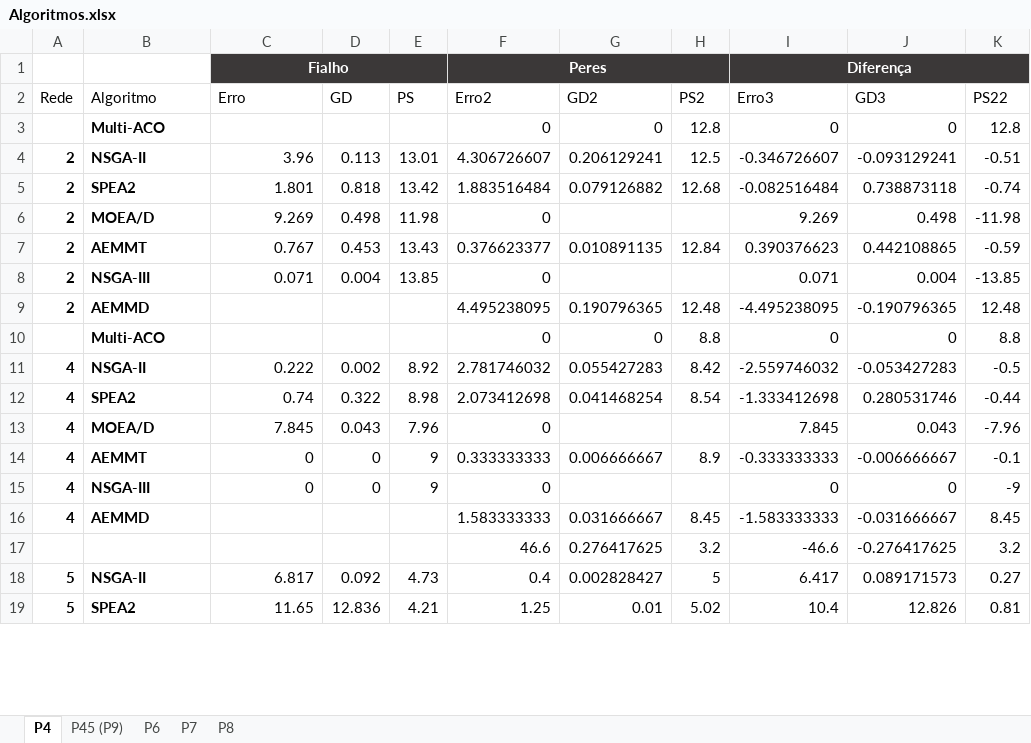
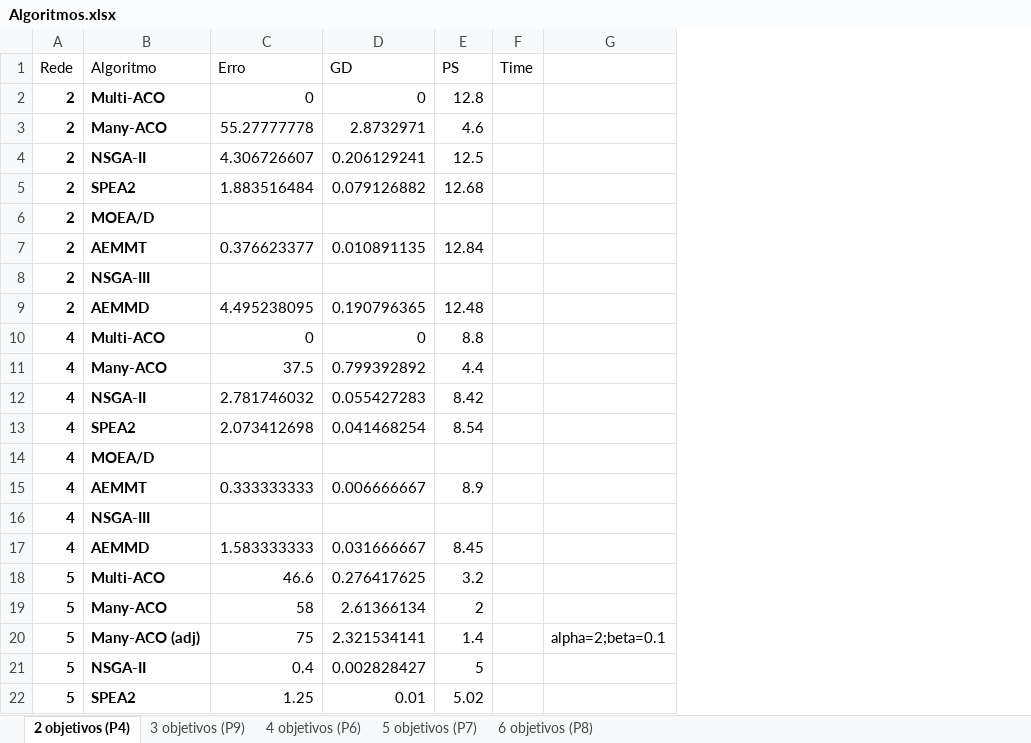
Before and after one commit to Tiagoperes/MOEA-Research-Project, an Excel workbook: Algoritmos.xlsx, sheet 2 objetivos (P4), drawn as a sheet; only a part is shown; values as stored, in another font and other column widths than the file's, no borders; conditional formats and table styles not drawn; removed rows and columns are numbered as before the commit, all else as after; the diff covers the shown part only; the diff names each change by its address in the sheet, - before the commit and + after, or states it on an @@ line.

```diff
--- a/Algoritmos.xlsx (sheet 2 objetivos (P4))
+++ b/Algoritmos.xlsx (sheet 2 objetivos (P4))
-sheet tab: P4
+sheet tab: 2 objetivos (P4)
-sheet tab: P45 (P9)
+sheet tab: 3 objetivos (P9)
-sheet tab: P6
+sheet tab: 4 objetivos (P6)
-sheet tab: P7
+sheet tab: 5 objetivos (P7)
-sheet tab: P8
+sheet tab: 6 objetivos (P8)
-column D (GD), rows 4-15: 0.113 | 0.818 | 0.498 | 0.453 | 0.004 |  |  | 0.002 | 0.322 | 0.043 | 0 | 0; rows 18-19: 0.092 | 12.836
-column E (PS), rows 4-15: 13.01 | 13.42 | 11.98 | 13.43 | 13.85 |  |  | 8.92 | 8.98 | 7.96 | 9 | 9; rows 18-19: 4.73 | 4.21
-column F (Erro2), rows 3-16: 0 | 4.306726607 | 1.883516484 | 0 | 0.376623377 | 0 | 4.495238095 | 0 | 2.781746032 | 2.073412698 | 0 | 0.333333333 | 0 | 1.583333333; rows 18-19: 0.4 | 1.25
-column I (Erro3), rows 3-16: 0 | -0.346726607 | -0.082516484 | 9.269 | 0.390376623 | 0.071 | -4.495238095 | 0 | -2.559746032 | -1.333412698 | 7.845 | -0.333333333 | 0 | -1.583333333; rows 18-19: 6.417 | 10.4
-column J (GD3), rows 3-16: 0 | -0.093129241 | 0.738873118 | 0.498 | 0.442108865 | 0.004 | -0.190796365 | 0 | -0.053427283 | 0.280531746 | 0.043 | -0.006666667 | 0 | -0.031666667; rows 18-19: 0.089171573 | 12.826
-column K (PS22), rows 3-16: 12.8 | -0.51 | -0.74 | -11.98 | -0.59 | -13.85 | 12.48 | 8.8 | -0.5 | -0.44 | -7.96 | -0.1 | -9 | 8.45; rows 18-19: 0.27 | 0.81
+column F (Time), empty
+column G, empty
-row 1:  |  | Fialho |  |  | Peres |  |  | Diferença
-D1: GD2
+D1: GD
-E1: PS2
+E1: PS
-A2 (Rede): (empty)
+A2 (Rede): 2
-C2 (Erro): (empty)
+C2 (Erro): 0
+row 3: 2 | Many-ACO | 55.27777778 | 2.8732971 | 4.6
-C4 (Erro): 3.96
+C4 (Erro): 4.306726607
-C5 (Erro): 1.801
+C5 (Erro): 1.883516484
-C6 (Erro): 9.269
+C6 (Erro): (empty)
-C7 (Erro): 0.767
+C7 (Erro): 0.376623377
-C8 (Erro): 0.071
+C8 (Erro): (empty)
-C9 (Erro): (empty)
+C9 (Erro): 4.495238095
-A10 (Rede): (empty)
+A10 (Rede): 4
-C10 (Erro): (empty)
+C10 (Erro): 0
+row 11: 4 | Many-ACO | 37.5 | 0.799392892 | 4.4
-C12 (Erro): 0.222
+C12 (Erro): 2.781746032
-C13 (Erro): 0.74
+C13 (Erro): 2.073412698
-C14 (Erro): 7.845
+C14 (Erro): (empty)
-C15 (Erro): 0
+C15 (Erro): 0.333333333
-C16 (Erro): 0
+C16 (Erro): (empty)
-C17 (Erro): (empty)
+C17 (Erro): 1.583333333
-row 17:  |  |  |  |  | 46.6 | 0.276417625 | 3.2 | -46.6 | -0.276417625 | 3.2
+row 18: 5 | Multi-ACO | 46.6 | 0.276417625 | 3.2
+row 19: 5 | Many-ACO | 58 | 2.61366134 | 2
+row 20: 5 | Many-ACO (adj) | 75 | 2.321534141 | 1.4 |  | alpha=2;beta=0.1
-C21 (Erro): 6.817
+C21 (Erro): 0.4
-C22 (Erro): 11.65
+C22 (Erro): 1.25
```
Also changed, not shown: 4 edited cells elsewhere in this sheet, sheet 6 objetivos (P8), sheet 5 objetivos (P7), sheet 4 objetivos (P6), sheet 3 objetivos (P9), hidden cells, 15 other files.
